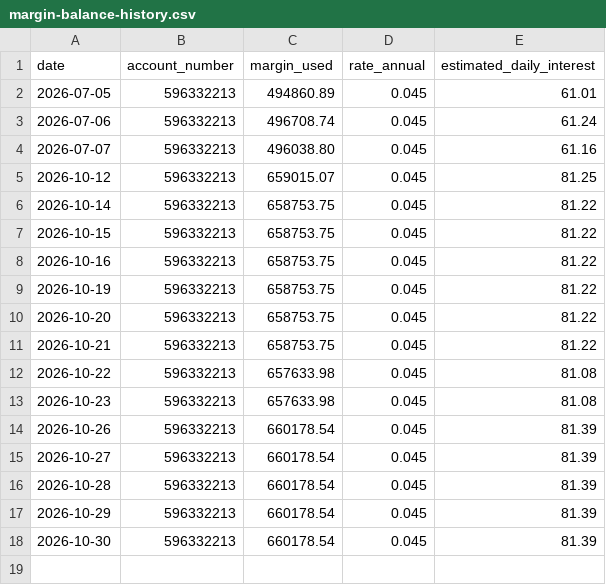
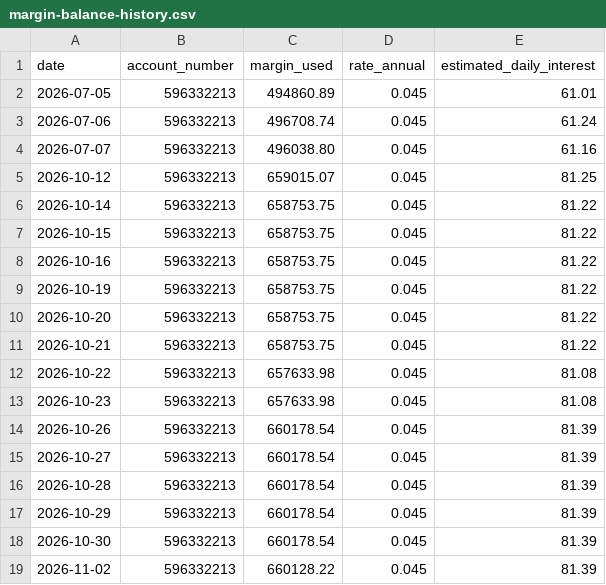
Before and after one commit to Jijunjiang/portfolio-report, a CSV file: reports/margin-balance-history.csv, drawn as a sheet; the diff names each change by its address in the sheet, - before the commit and + after, or states it on an @@ line.

```diff
--- a/reports/margin-balance-history.csv
+++ b/reports/margin-balance-history.csv
+row 19: 2026-11-02 | 596332213 | 660128.22 | 0.045 | 81.39
```
Also changed, not shown: reports/net-worth-history.csv, reports/option-suggestion-log.csv, 1 other file.
